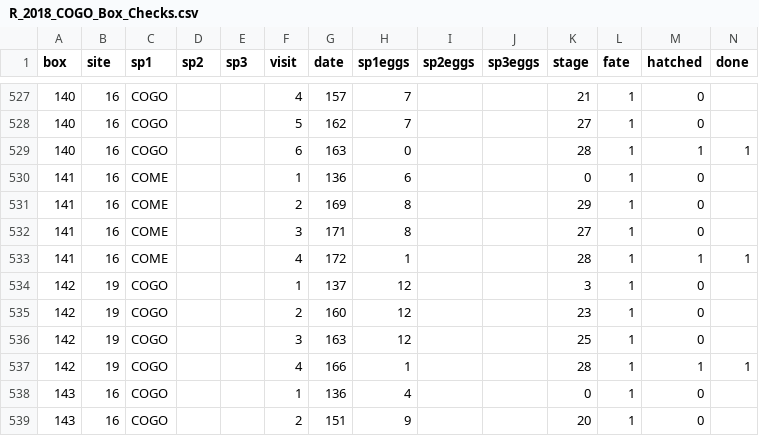
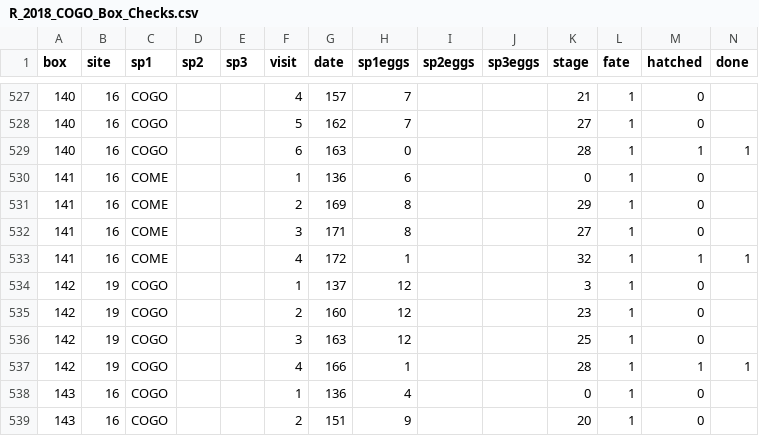
Before and after one commit to hdvince/R7MBM_COGO, a CSV file: R_2018_COGO_Box_Checks.csv, drawn as a sheet; only a part is shown, gaps mark what is left out.

```diff
--- a/R_2018_COGO_Box_Checks.csv
+++ b/R_2018_COGO_Box_Checks.csv
@@ -532,3 +532,3 @@ box,site,sp1,sp2,sp3,visit,date,sp1eggs,sp2eggs,sp3eggs,stage,fate,hatched,done
 141,16,COME,,,3,171,8,,,27,1,0,
-141,16,COME,,,4,172,1,,,28,1,1,1
+141,16,COME,,,4,172,1,,,32,1,1,1
 142,19,COGO,,,1,137,12,,,3,1,0,
```
Also changed, not shown: 1 other file.
